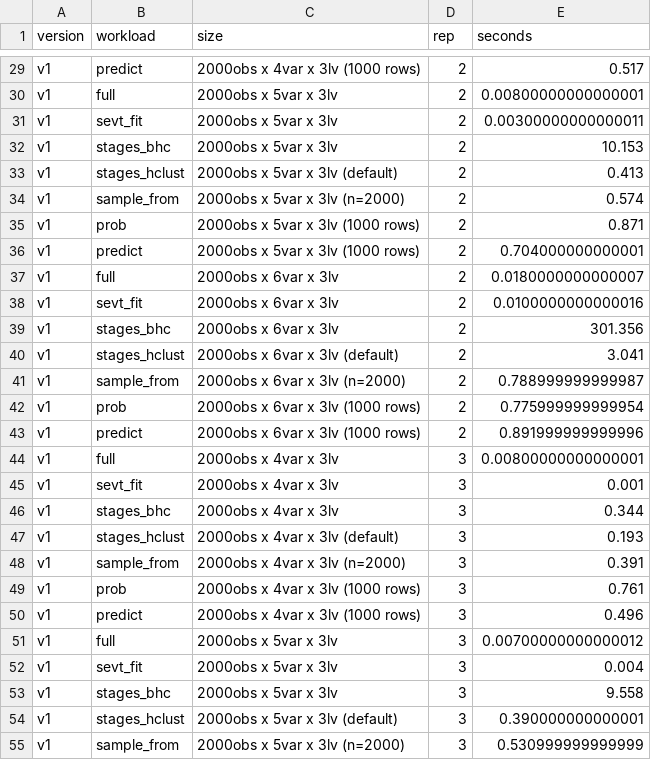
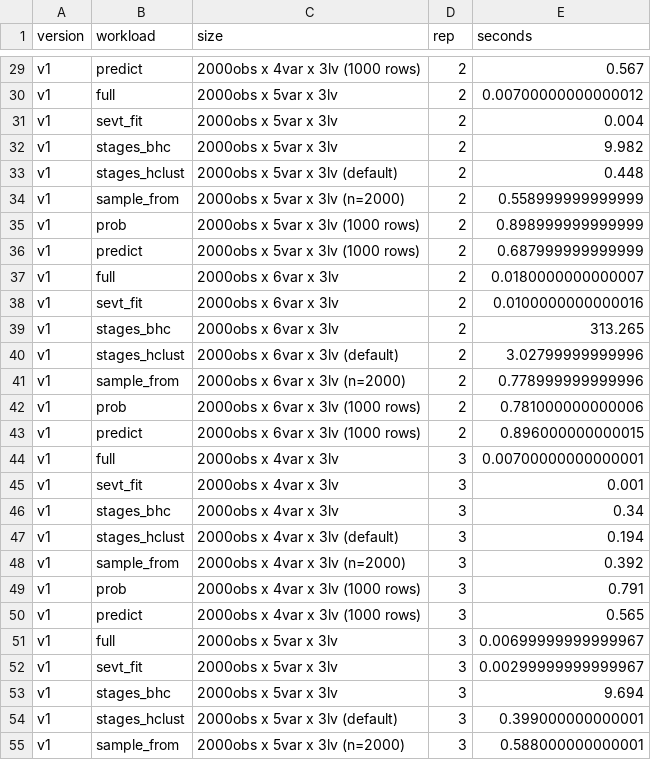
Before and after one commit to stagedtrees/stagedtrees, a CSV file: benchmarks/results/bench-v1.csv, drawn as a sheet; only a part is shown, gaps mark what is left out; the diff covers the shown part only.

```diff
--- a/benchmarks/results/bench-v1.csv
+++ b/benchmarks/results/bench-v1.csv
@@ -29,27 +29,27 @@
-"v1","predict","2000obs x 4var x 3lv (1000 rows)",2,0.517
-"v1","full","2000obs x 5var x 3lv",2,0.00800000000000001
-"v1","sevt_fit","2000obs x 5var x 3lv",2,0.00300000000000011
-"v1","stages_bhc","2000obs x 5var x 3lv",2,10.153
-"v1","stages_hclust","2000obs x 5var x 3lv (default)",2,0.413
-"v1","sample_from","2000obs x 5var x 3lv (n=2000)",2,0.574
-"v1","prob","2000obs x 5var x 3lv (1000 rows)",2,0.871
-"v1","predict","2000obs x 5var x 3lv (1000 rows)",2,0.704000000000001
+"v1","predict","2000obs x 4var x 3lv (1000 rows)",2,0.567
+"v1","full","2000obs x 5var x 3lv",2,0.00700000000000012
+"v1","sevt_fit","2000obs x 5var x 3lv",2,0.004
+"v1","stages_bhc","2000obs x 5var x 3lv",2,9.982
+"v1","stages_hclust","2000obs x 5var x 3lv (default)",2,0.448
+"v1","sample_from","2000obs x 5var x 3lv (n=2000)",2,0.558999999999999
+"v1","prob","2000obs x 5var x 3lv (1000 rows)",2,0.898999999999999
+"v1","predict","2000obs x 5var x 3lv (1000 rows)",2,0.687999999999999
 "v1","full","2000obs x 6var x 3lv",2,0.0180000000000007
 "v1","sevt_fit","2000obs x 6var x 3lv",2,0.0100000000000016
-"v1","stages_bhc","2000obs x 6var x 3lv",2,301.356
-"v1","stages_hclust","2000obs x 6var x 3lv (default)",2,3.041
-"v1","sample_from","2000obs x 6var x 3lv (n=2000)",2,0.788999999999987
-"v1","prob","2000obs x 6var x 3lv (1000 rows)",2,0.775999999999954
-"v1","predict","2000obs x 6var x 3lv (1000 rows)",2,0.891999999999996
-"v1","full","2000obs x 4var x 3lv",3,0.00800000000000001
+"v1","stages_bhc","2000obs x 6var x 3lv",2,313.265
+"v1","stages_hclust","2000obs x 6var x 3lv (default)",2,3.02799999999996
+"v1","sample_from","2000obs x 6var x 3lv (n=2000)",2,0.778999999999996
+"v1","prob","2000obs x 6var x 3lv (1000 rows)",2,0.781000000000006
+"v1","predict","2000obs x 6var x 3lv (1000 rows)",2,0.896000000000015
+"v1","full","2000obs x 4var x 3lv",3,0.00700000000000001
 "v1","sevt_fit","2000obs x 4var x 3lv",3,0.001
-"v1","stages_bhc","2000obs x 4var x 3lv",3,0.344
-"v1","stages_hclust","2000obs x 4var x 3lv (default)",3,0.193
-"v1","sample_from","2000obs x 4var x 3lv (n=2000)",3,0.391
-"v1","prob","2000obs x 4var x 3lv (1000 rows)",3,0.761
-"v1","predict","2000obs x 4var x 3lv (1000 rows)",3,0.496
-"v1","full","2000obs x 5var x 3lv",3,0.00700000000000012
-"v1","sevt_fit","2000obs x 5var x 3lv",3,0.004
-"v1","stages_bhc","2000obs x 5var x 3lv",3,9.558
-"v1","stages_hclust","2000obs x 5var x 3lv (default)",3,0.390000000000001
-"v1","sample_from","2000obs x 5var x 3lv (n=2000)",3,0.530999999999999
+"v1","stages_bhc","2000obs x 4var x 3lv",3,0.34
+"v1","stages_hclust","2000obs x 4var x 3lv (default)",3,0.194
+"v1","sample_from","2000obs x 4var x 3lv (n=2000)",3,0.392
+"v1","prob","2000obs x 4var x 3lv (1000 rows)",3,0.791
+"v1","predict","2000obs x 4var x 3lv (1000 rows)",3,0.565
+"v1","full","2000obs x 5var x 3lv",3,0.00699999999999967
+"v1","sevt_fit","2000obs x 5var x 3lv",3,0.00299999999999967
+"v1","stages_bhc","2000obs x 5var x 3lv",3,9.694
+"v1","stages_hclust","2000obs x 5var x 3lv (default)",3,0.399000000000001
+"v1","sample_from","2000obs x 5var x 3lv (n=2000)",3,0.588000000000001
```
Also changed, not shown: 121 edited cells elsewhere in this file, benchmarks/results/bench-v0.csv, benchmarks/results/bench-v2.csv.
